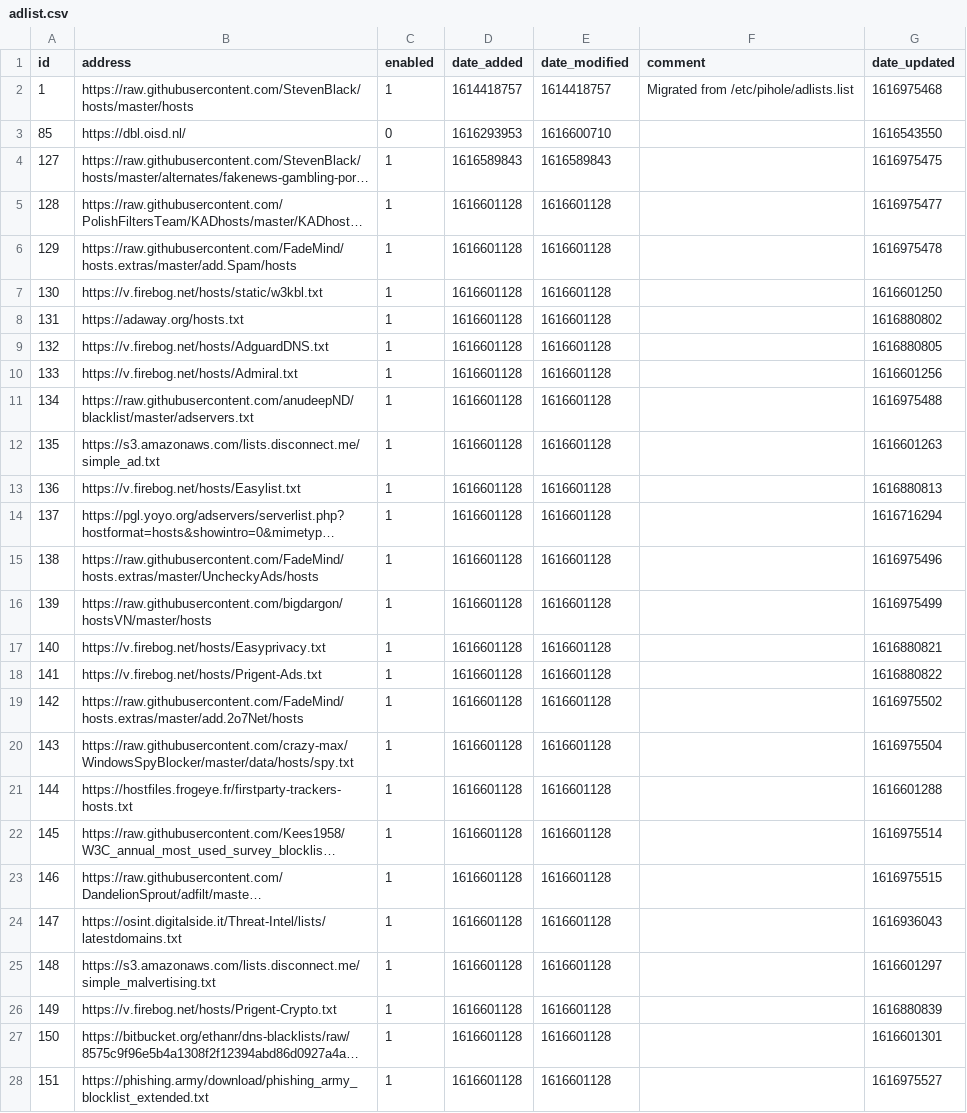
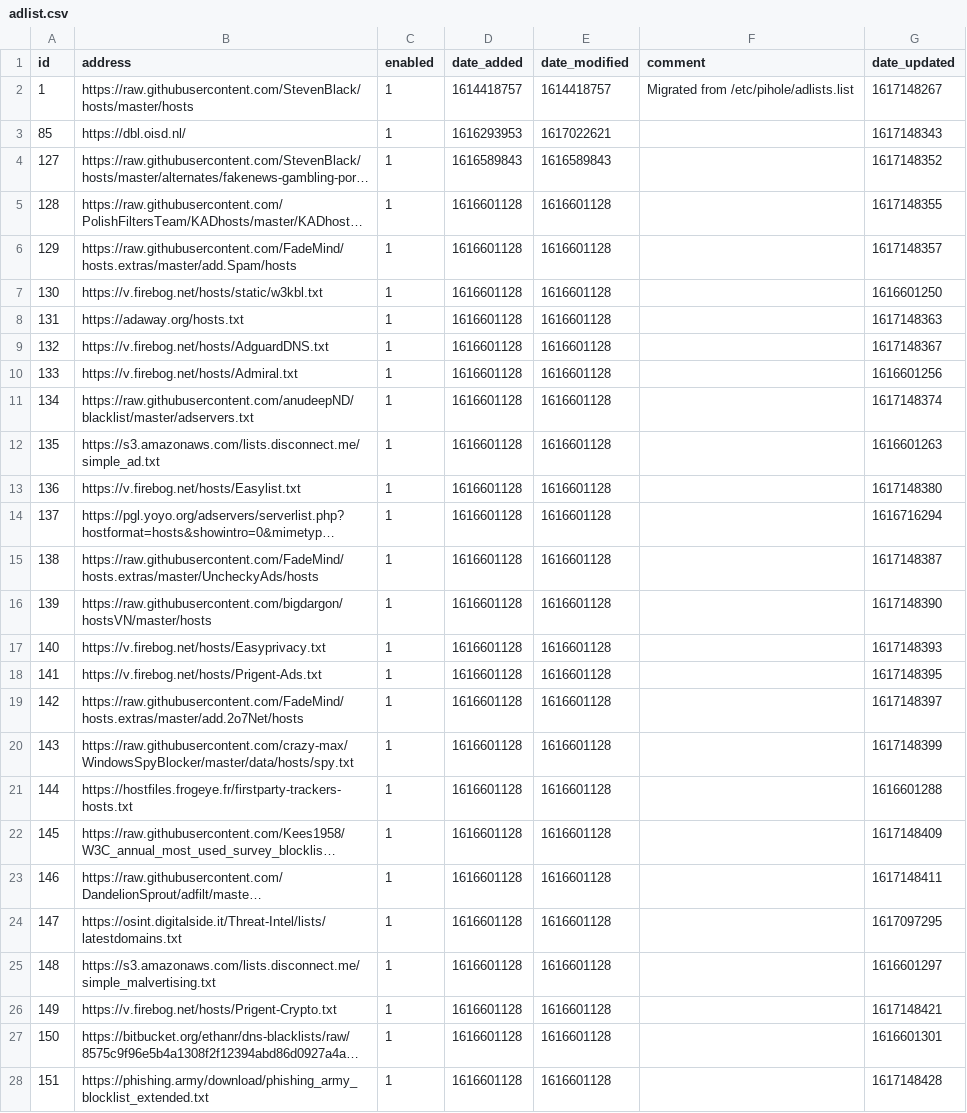
Before and after one commit to keiraija/my-pihole-lists, a CSV file: adlist.csv, drawn as a sheet; only a part is shown; long unchanged cells end in …; the diff covers the shown part only; the diff names each change by its address in the sheet, - before the commit and + after, or states it on an @@ line.

Commit message:
Updated March 31, 2021  7:00am

```diff
--- a/adlist.csv
+++ b/adlist.csv
-G2 (date_updated): 1616975468
+G2 (date_updated): 1617148267
-C3 (enabled): 0
+C3 (enabled): 1
-E3 (date_modified): 1616600710
+E3 (date_modified): 1617022621
-G3 (date_updated): 1616543550
+G3 (date_updated): 1617148343
-G4 (date_updated): 1616975475
+G4 (date_updated): 1617148352
-G5 (date_updated): 1616975477
+G5 (date_updated): 1617148355
-G6 (date_updated): 1616975478
+G6 (date_updated): 1617148357
-G8 (date_updated): 1616880802
+G8 (date_updated): 1617148363
-G9 (date_updated): 1616880805
+G9 (date_updated): 1617148367
-G11 (date_updated): 1616975488
+G11 (date_updated): 1617148374
-G13 (date_updated): 1616880813
+G13 (date_updated): 1617148380
-G15 (date_updated): 1616975496
+G15 (date_updated): 1617148387
-G16 (date_updated): 1616975499
+G16 (date_updated): 1617148390
-G17 (date_updated): 1616880821
+G17 (date_updated): 1617148393
-G18 (date_updated): 1616880822
+G18 (date_updated): 1617148395
-G19 (date_updated): 1616975502
+G19 (date_updated): 1617148397
-G20 (date_updated): 1616975504
+G20 (date_updated): 1617148399
-G22 (date_updated): 1616975514
+G22 (date_updated): 1617148409
-G23 (date_updated): 1616975515
+G23 (date_updated): 1617148411
-G24 (date_updated): 1616936043
+G24 (date_updated): 1617097295
-G26 (date_updated): 1616880839
+G26 (date_updated): 1617148421
-G28 (date_updated): 1616975527
+G28 (date_updated): 1617148428
```
Also changed, not shown: 6 edited cells elsewhere in this file.
